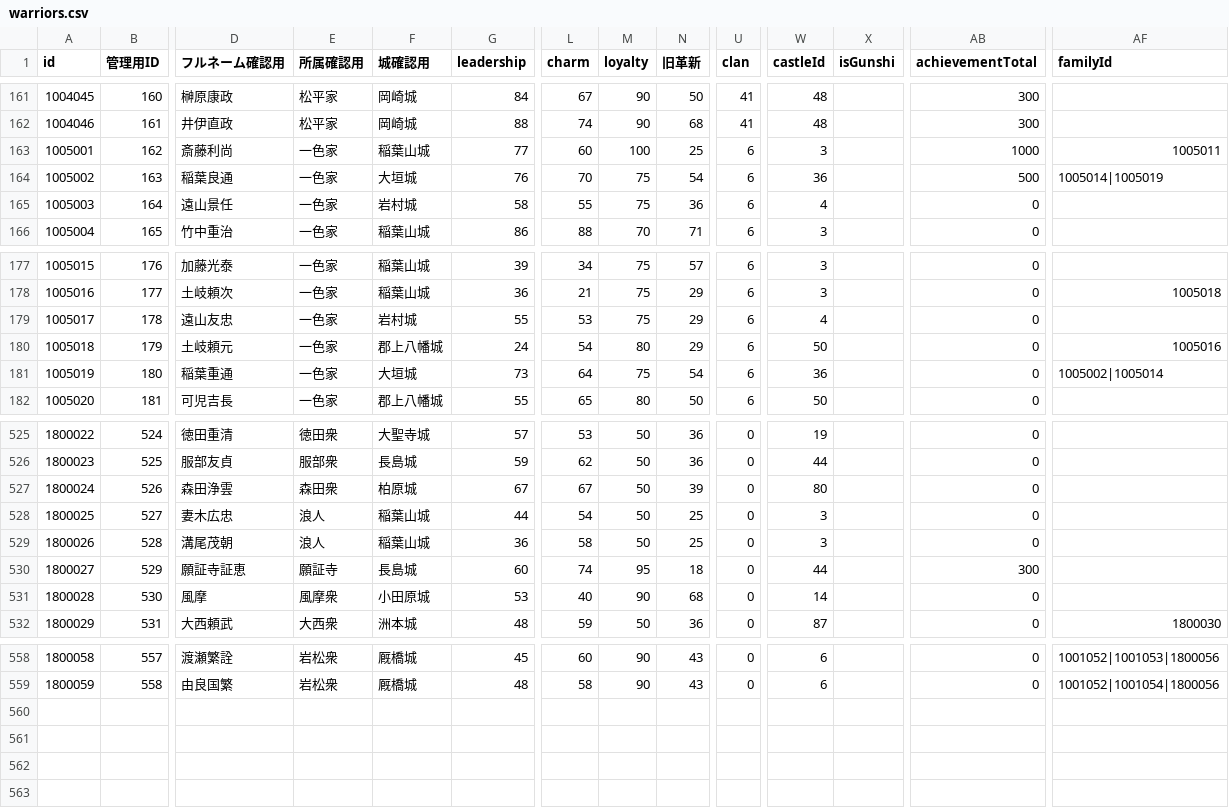
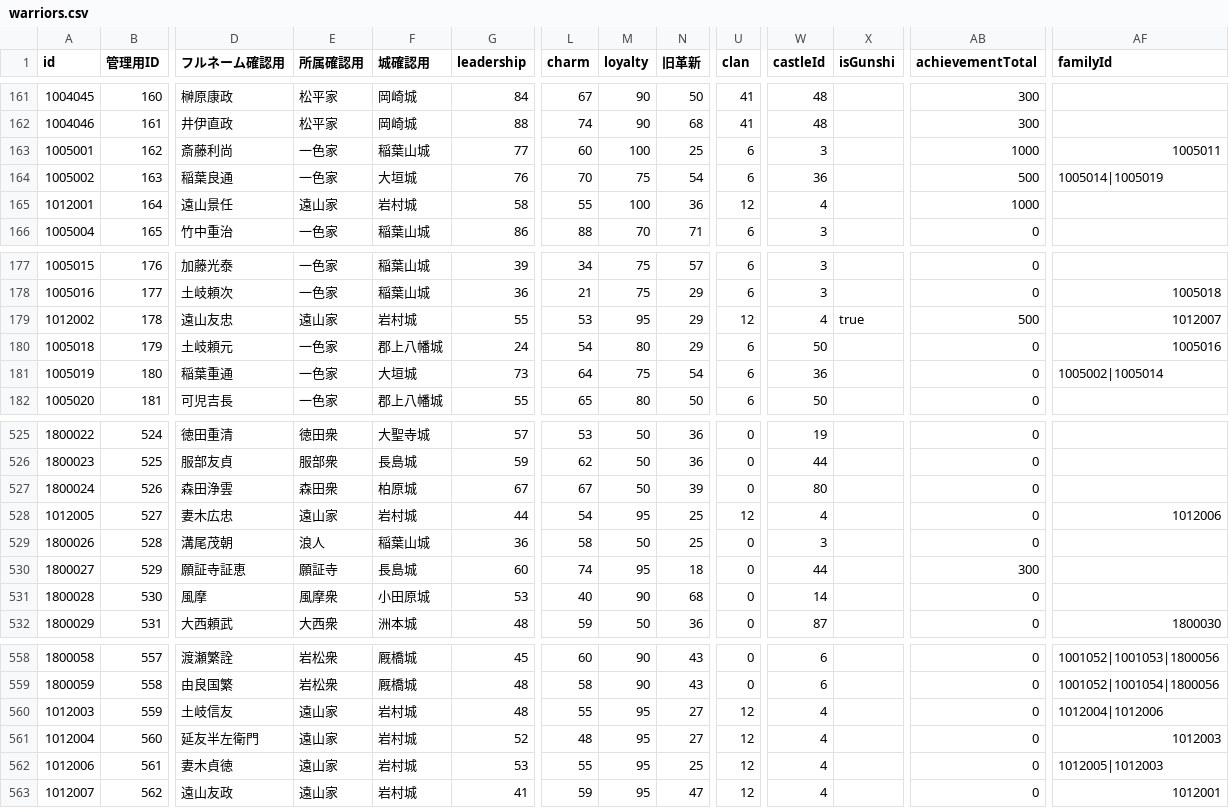
Before and after one commit to actrsys/sengoku-hadou, a CSV file: data/scenarios/1562_kiyosudoumei/warriors.csv, drawn as a sheet; only a part is shown, gaps mark what is left out; rows hold the shown columns only; the diff names each change by its address in the sheet, - before the commit and + after, or states it on an @@ line.

```diff
--- a/data/scenarios/1562_kiyosudoumei/warriors.csv
+++ b/data/scenarios/1562_kiyosudoumei/warriors.csv
-A165 (id): 1005003
+A165 (id): 1012001
-E165 (所属確認用): 一色家
+E165 (所属確認用): 遠山家
-M165 (loyalty): 75
+M165 (loyalty): 100
-U165 (clan): 6
+U165 (clan): 12
-AB165 (achievementTotal): 0
+AB165 (achievementTotal): 1000
-A179 (id): 1005017
+A179 (id): 1012002
-E179 (所属確認用): 一色家
+E179 (所属確認用): 遠山家
-M179 (loyalty): 75
+M179 (loyalty): 95
-U179 (clan): 6
+U179 (clan): 12
-X179 (isGunshi): (empty)
+X179 (isGunshi): true
-AB179 (achievementTotal): 0
+AB179 (achievementTotal): 500
-AF179 (familyId): (empty)
+AF179 (familyId): 1012007
-A528 (id): 1800025
+A528 (id): 1012005
-E528 (所属確認用): 浪人
+E528 (所属確認用): 遠山家
-F528 (城確認用): 稲葉山城
+F528 (城確認用): 岩村城
-M528 (loyalty): 50
+M528 (loyalty): 95
-U528 (clan): 0
+U528 (clan): 12
-W528 (castleId): 3
+W528 (castleId): 4
-AF528 (familyId): (empty)
+AF528 (familyId): 1012006
+row 560: 1012003 | 559 | 土岐信友 | 遠山家 | 岩村城 | 48 | 55 | 95 | 27 | 12 | 4 |  | 0 | 1012004|1012006
+row 561: 1012004 | 560 | 延友半左衛門 | 遠山家 | 岩村城 | 52 | 48 | 95 | 27 | 12 | 4 |  | 0 | 1012003
+row 562: 1012006 | 561 | 妻木貞徳 | 遠山家 | 岩村城 | 53 | 55 | 95 | 25 | 12 | 4 |  | 0 | 1012005|1012003
+row 563: 1012007 | 562 | 遠山友政 | 遠山家 | 岩村城 | 41 | 59 | 95 | 47 | 12 | 4 |  | 0 | 1012001
```
Also changed, not shown: data/scenarios/1562_kiyosudoumei/castles.csv, data/scenarios/1562_kiyosudoumei/clans.csv.
